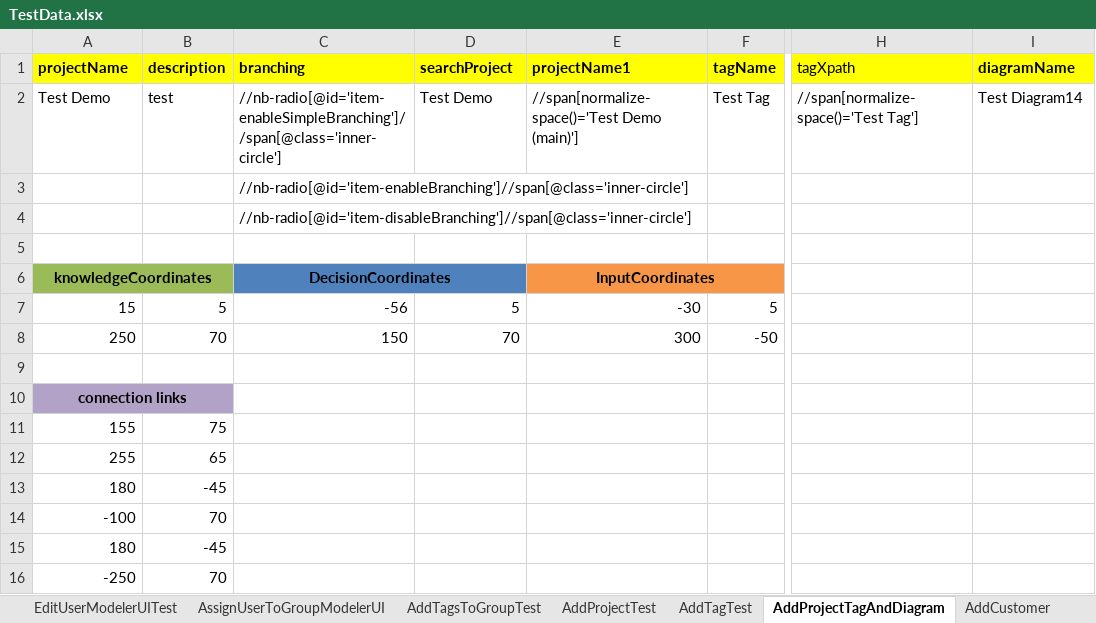
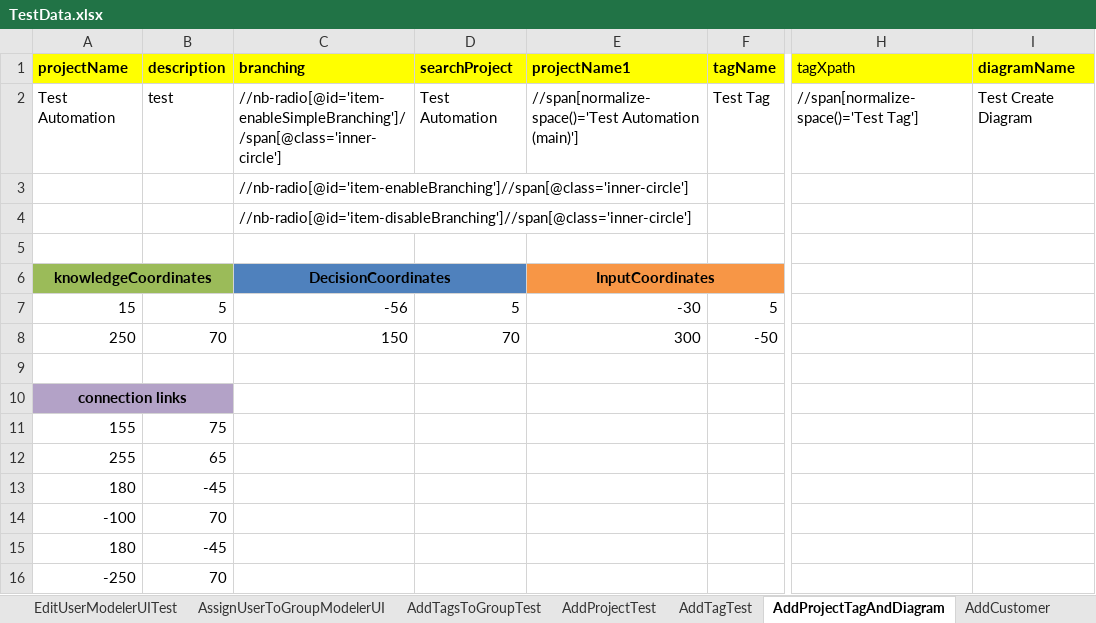
Before and after one commit to Niteshv94/DFM-Final-Project, an Excel workbook: Test Data/TestData.xlsx, sheet AddProjectTagAndDiagram, drawn as a sheet; only a part is shown, gaps mark what is left out; values as stored, in another font and other column widths than the file's, no borders; the diff names each change by its address in the sheet, - before the commit and + after, or states it on an @@ line.

```diff
--- a/Test Data/TestData.xlsx (sheet AddProjectTagAndDiagram)
+++ b/Test Data/TestData.xlsx (sheet AddProjectTagAndDiagram)
-A2 (projectName): Test Demo
+A2 (projectName): Test Automation
-D2 (searchProject): Test Demo
+D2 (searchProject): Test Automation
-E2 (projectName1): //span[normalize-space()='Test Demo (main)']
+E2 (projectName1): //span[normalize-space()='Test Automation (main)']
-I2 (diagramName): Test Diagram14
+I2 (diagramName): Test Create Diagram
```
Also changed, not shown: sheet AddCustomer, sheet AddDiagramWithObjectsAndLinks, other sheet tabs, 54 other files.
